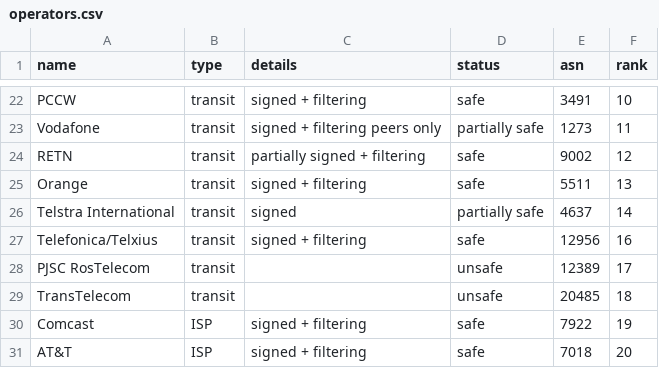
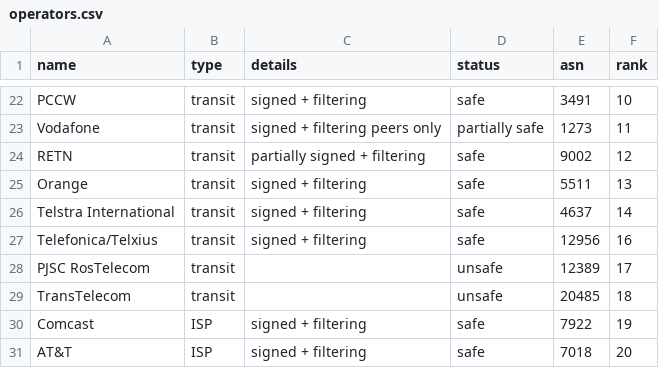
Before and after one commit to cloudflare/isbgpsafeyet.com, a CSV file: data/operators.csv, drawn as a sheet; only a part is shown, gaps mark what is left out.

Commit message:
Update operators.csv
Updated AS4637 status

```diff
--- a/data/operators.csv
+++ b/data/operators.csv
@@ -25,3 +25,3 @@ RETN,transit,partially signed + filtering,safe,9002,12
 Orange,transit,signed + filtering,safe,5511,13
-Telstra International,transit,signed,partially safe,4637,14
+Telstra International,transit,signed + filtering,safe,4637,14
 Telefonica/Telxius,transit,signed + filtering,safe,12956,16
```
